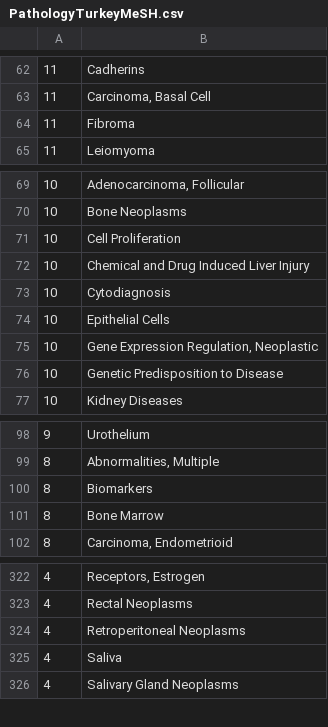
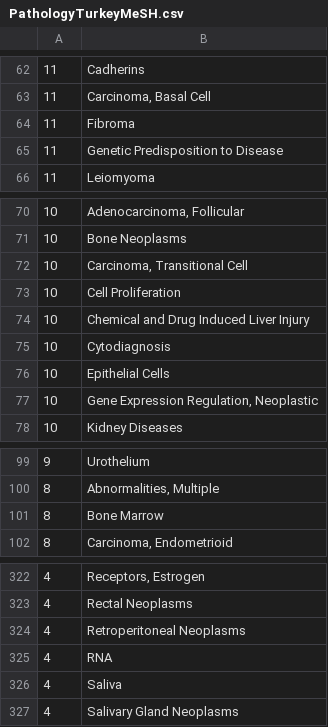
Before and after one commit to sbalci/bibliometrics, a CSV file: data/PathologyTurkeyMeSH.csv, drawn as a sheet; only a part is shown, gaps mark what is left out; the diff covers the shown part only.

```diff
--- a/data/PathologyTurkeyMeSH.csv
+++ b/data/PathologyTurkeyMeSH.csv
@@ -64,2 +64,3 @@
 11	Fibroma
+11	Genetic Predisposition to Disease
 11	Leiomyoma
@@ -70,2 +71,3 @@
 10	Bone Neoplasms
+10	Carcinoma, Transitional Cell
 10	Cell Proliferation
@@ -75,3 +77,2 @@
 10	Gene Expression Regulation, Neoplastic
-10	Genetic Predisposition to Disease
 10	Kidney Diseases
@@ -99,3 +100,2 @@
 8	Abnormalities, Multiple
-8	Biomarkers
 8	Bone Marrow
@@ -324,2 +324,3 @@
 4	Retroperitoneal Neoplasms
+4	RNA
 4	Saliva
```
Also changed, not shown: 12 added rows, 8 removed rows and 1 edited cell elsewhere in this file, data/authorkeywords.csv, 3 other files.
